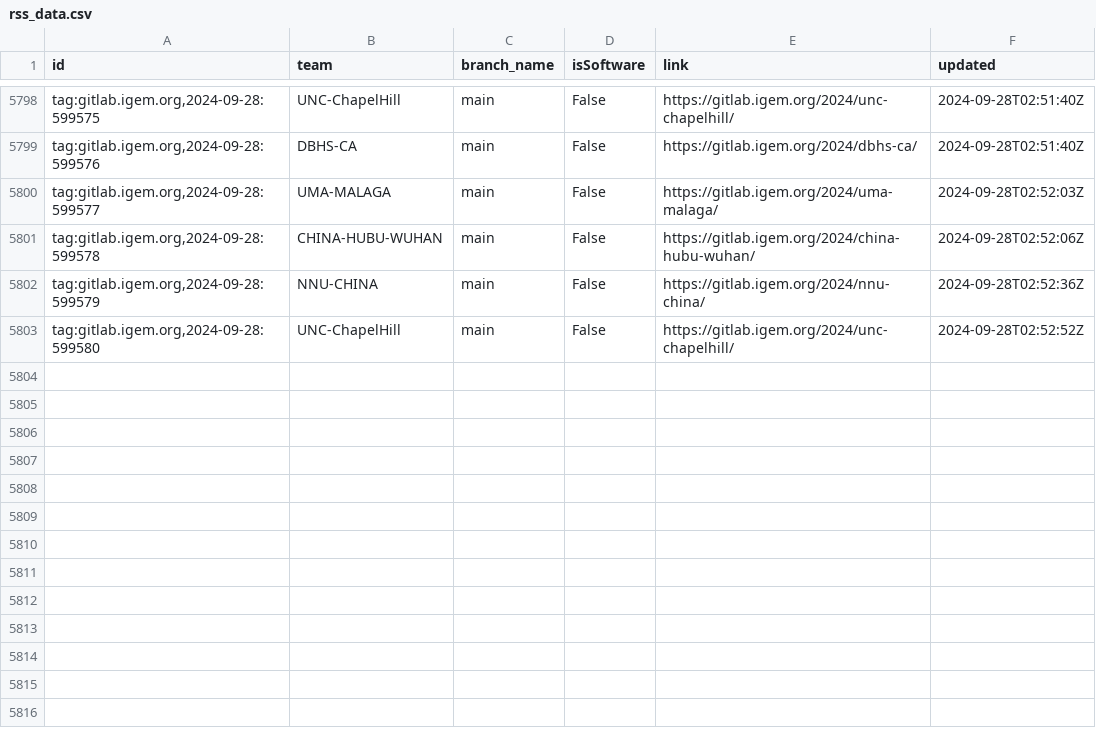
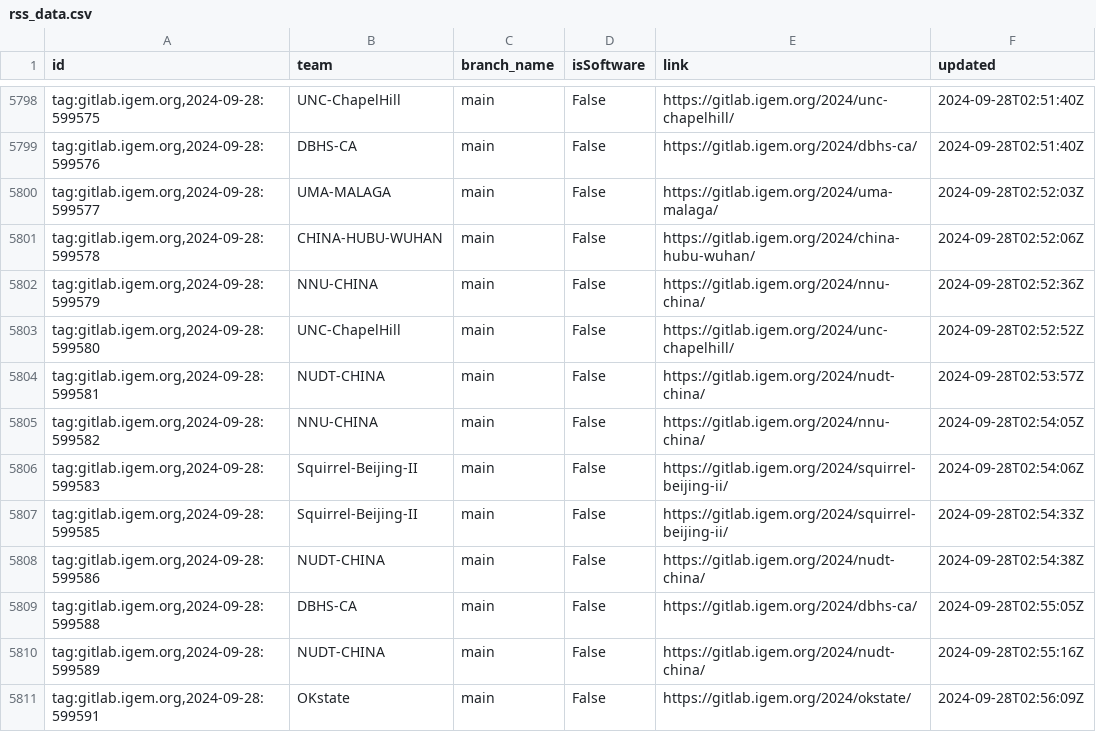
Before and after one commit to taxfree-python/iGEM_Pulse, a CSV file: rss_data.csv, drawn as a sheet; only a part is shown, gaps mark what is left out.

Commit message:
Update RSS data at 2024-09-28 11:56:21

```diff
--- a/rss_data.csv
+++ b/rss_data.csv
@@ -5803 +5803,9 @@ id,team,branch_name,isSoftware,link,updated
 "tag:gitlab.igem.org,2024-09-28:599580",UNC-ChapelHill,main,False,https://gitlab.igem.org/2024/unc-chapelhill/,2024-09-28T02:52:52Z
+"tag:gitlab.igem.org,2024-09-28:599581",NUDT-CHINA,main,False,https://gitlab.igem.org/2024/nudt-china/,2024-09-28T02:53:57Z
+"tag:gitlab.igem.org,2024-09-28:599582",NNU-CHINA,main,False,https://gitlab.igem.org/2024/nnu-china/,2024-09-28T02:54:05Z
+"tag:gitlab.igem.org,2024-09-28:599583",Squirrel-Beijing-II,main,False,https://gitlab.igem.org/2024/squirrel-beijing-ii/,2024-09-28T02:54:06Z
+"tag:gitlab.igem.org,2024-09-28:599585",Squirrel-Beijing-II,main,False,https://gitlab.igem.org/2024/squirrel-beijing-ii/,2024-09-28T02:54:33Z
+"tag:gitlab.igem.org,2024-09-28:599586",NUDT-CHINA,main,False,https://gitlab.igem.org/2024/nudt-china/,2024-09-28T02:54:38Z
+"tag:gitlab.igem.org,2024-09-28:599588",DBHS-CA,main,False,https://gitlab.igem.org/2024/dbhs-ca/,2024-09-28T02:55:05Z
+"tag:gitlab.igem.org,2024-09-28:599589",NUDT-CHINA,main,False,https://gitlab.igem.org/2024/nudt-china/,2024-09-28T02:55:16Z
+"tag:gitlab.igem.org,2024-09-28:599591",OKstate,main,False,https://gitlab.igem.org/2024/okstate/,2024-09-28T02:56:09Z
```
